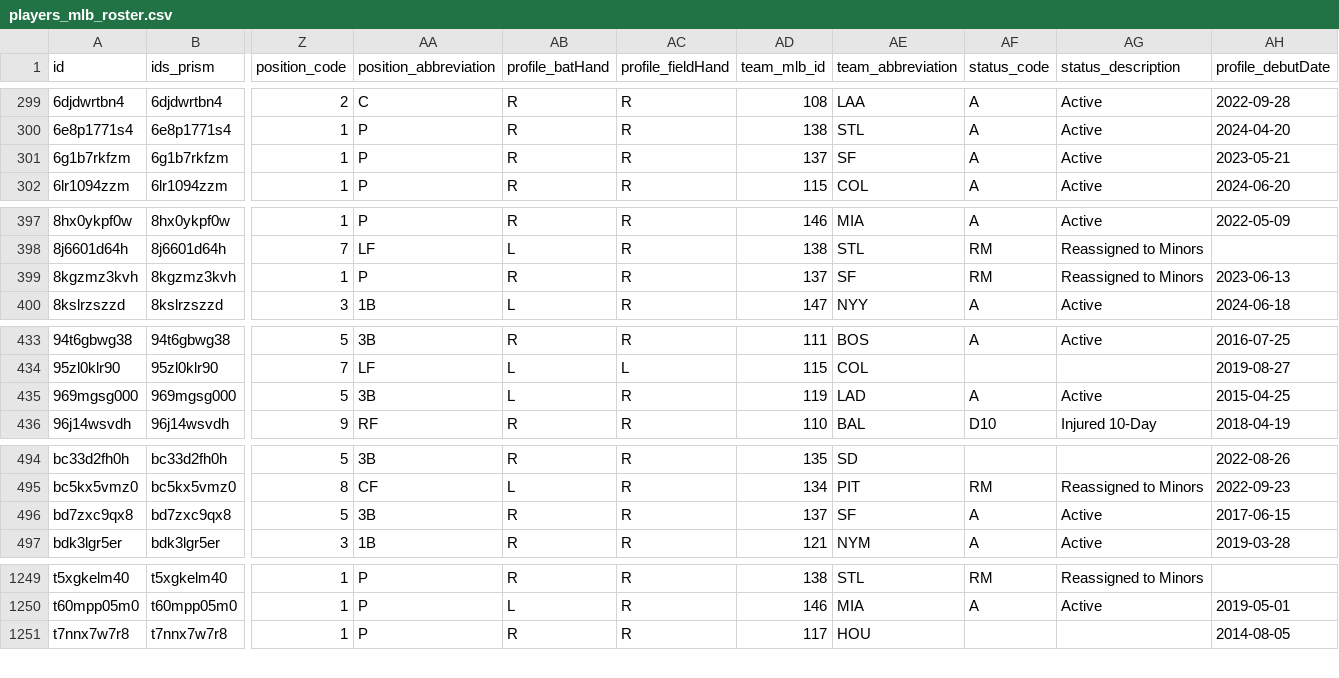
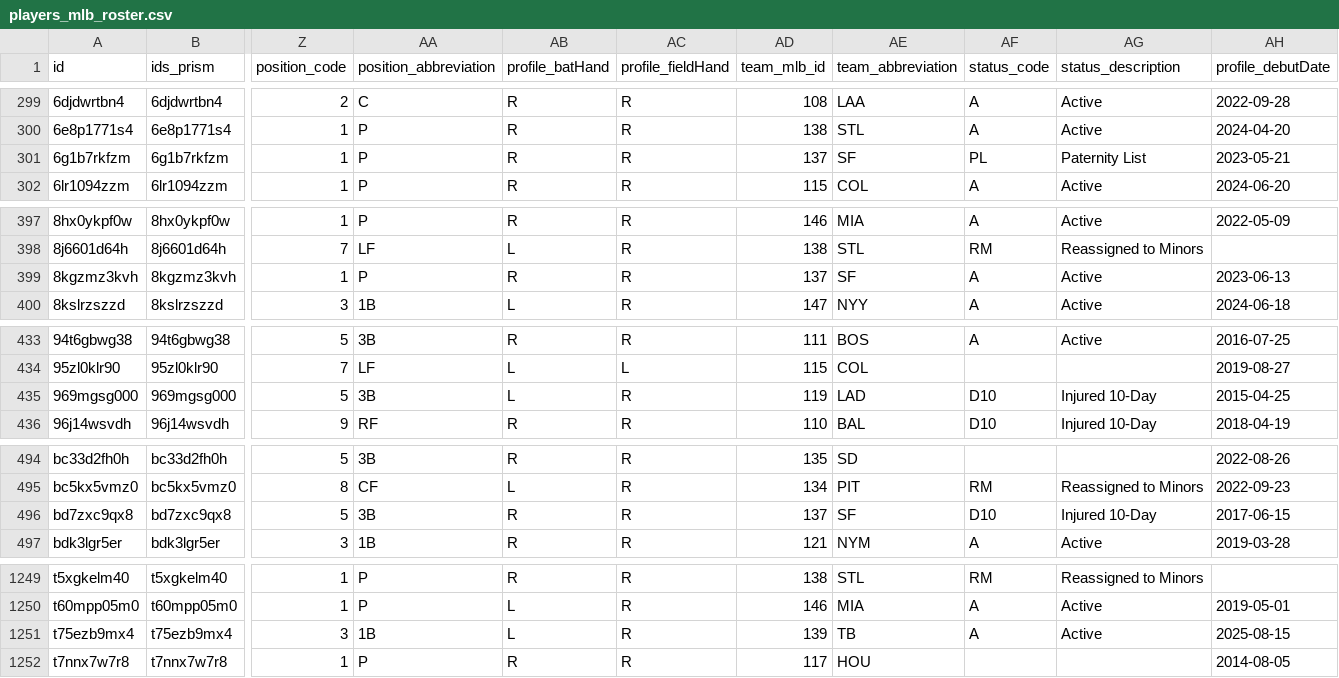
Before and after one commit to StatsVine/prism-registry, a CSV file: exports/mlb/players_mlb_roster/players_mlb_roster.csv, drawn as a sheet; only a part is shown, gaps mark what is left out; rows hold the shown columns only; the diff covers the shown part only; the diff names each change by its address in the sheet, - before the commit and + after, or states it on an @@ line.

```diff
--- a/exports/mlb/players_mlb_roster/players_mlb_roster.csv
+++ b/exports/mlb/players_mlb_roster/players_mlb_roster.csv
-AF301 (status_code): A
+AF301 (status_code): PL
-AG301 (status_description): Active
+AG301 (status_description): Paternity List
-AF399 (status_code): RM
+AF399 (status_code): A
-AG399 (status_description): Reassigned to Minors
+AG399 (status_description): Active
-AF435 (status_code): A
+AF435 (status_code): D10
-AG435 (status_description): Active
+AG435 (status_description): Injured 10-Day
-AF496 (status_code): A
+AF496 (status_code): D10
-AG496 (status_description): Active
+AG496 (status_description): Injured 10-Day
+row 1251: t75ezb9mx4 | t75ezb9mx4 | 3 | 1B | L | R | 139 | TB | A | Active | 2025-08-15
```
Also changed, not shown: 4 edited cells elsewhere in this file, exports/mlb/player_ids/player_ids.csv, exports/mlb/players_mlb_profile/players_mlb_profile.csv, 42 other files.
